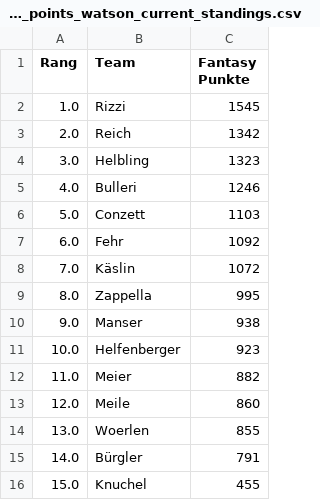
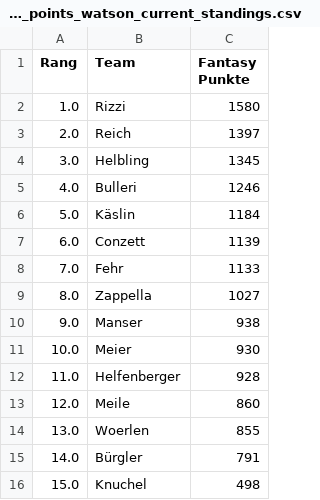
Before and after one commit to leasennch/skifantasy-results, a CSV file: watson/fantasy_points_watson_current_standings.csv, drawn as a sheet.

```diff
--- a/watson/fantasy_points_watson_current_standings.csv
+++ b/watson/fantasy_points_watson_current_standings.csv
@@ -1,13 +1,13 @@
 Rang,Team,Fantasy Punkte
-1.0,Rizzi,1545
-2.0,Reich,1342
-3.0,Helbling,1323
+1.0,Rizzi,1580
+2.0,Reich,1397
+3.0,Helbling,1345
 4.0,Bulleri,1246
-5.0,Conzett,1103
-6.0,Fehr,1092
-7.0,Käslin,1072
-8.0,Zappella,995
+5.0,Käslin,1184
+6.0,Conzett,1139
+7.0,Fehr,1133
+8.0,Zappella,1027
 9.0,Manser,938
-10.0,Helfenberger,923
-11.0,Meier,882
+10.0,Meier,930
+11.0,Helfenberger,928
 12.0,Meile,860
@@ -15,2 +15,2 @@ Rang,Team,Fantasy Punkte
 14.0,Bürgler,791
-15.0,Knuchel,455
+15.0,Knuchel,498
```
Also changed, not shown: unteresAaretal/fantasy_points_Unteres Aaretal_point_races.csv, watson/fantasy_points_watson_point_races.csv, 12 other files.
